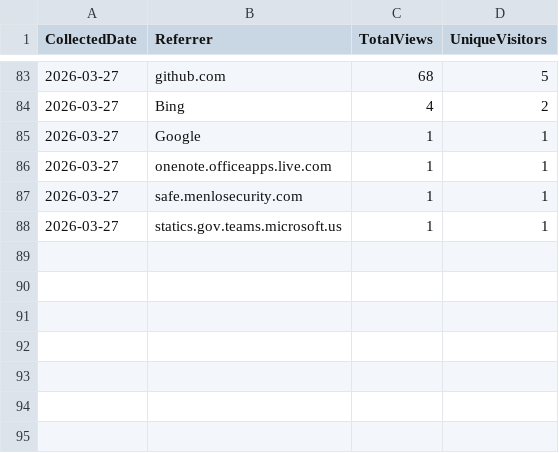
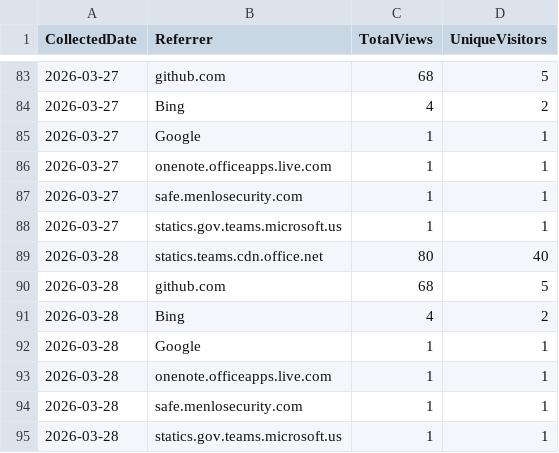
Before and after one commit to bzlowrance/Get-AzVMAvailability, a CSV file: data/referrers.csv, drawn as a sheet; only a part is shown, gaps mark what is left out; the diff names each change by its address in the sheet, - before the commit and + after, or states it on an @@ line.

```diff
--- a/data/referrers.csv
+++ b/data/referrers.csv
+row 89: 2026-03-28 | statics.teams.cdn.office.net | 80 | 40
+row 90: 2026-03-28 | github.com | 68 | 5
+row 91: 2026-03-28 | Bing | 4 | 2
+row 92: 2026-03-28 | Google | 1 | 1
+row 93: 2026-03-28 | onenote.officeapps.live.com | 1 | 1
+row 94: 2026-03-28 | safe.menlosecurity.com | 1 | 1
+row 95: 2026-03-28 | statics.gov.teams.microsoft.us | 1 | 1
```
Also changed, not shown: data/paths.csv, data/repo-stats.csv, 4 other files.
